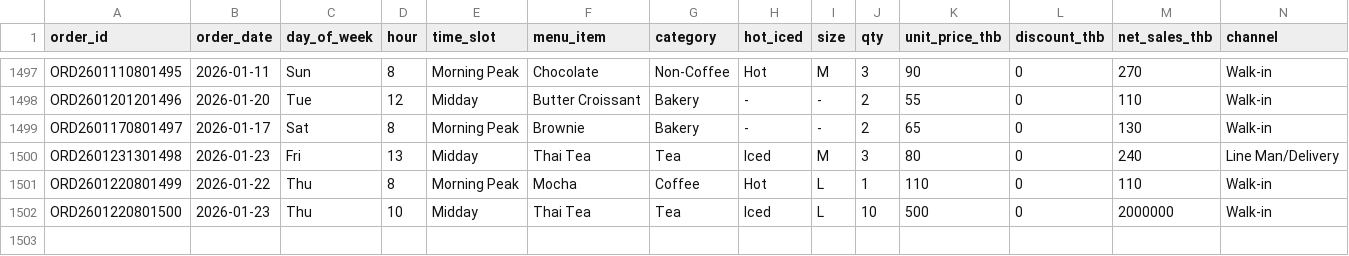
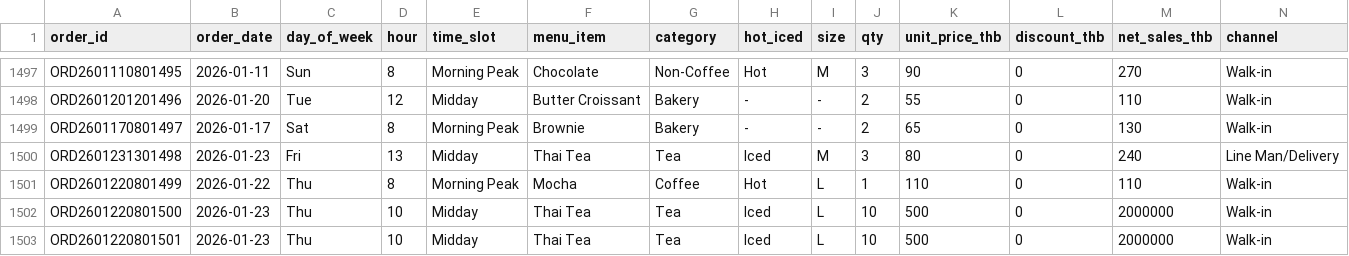
Before and after one commit to kunchalakm-finix/wawa, a CSV file: coffee_sales_data.csv, drawn as a sheet; only a part is shown, gaps mark what is left out; rows hold the shown columns only; the diff names each change by its address in the sheet, - before the commit and + after, or states it on an @@ line.

Commit message:
Update: Refresh coffee sales data from Google Sheets (173KB, 1500 rows)

```diff
--- a/coffee_sales_data.csv
+++ b/coffee_sales_data.csv
+row 1503: ORD2601220801501 | 2026-01-23 | Thu | 10 | Midday | Thai Tea | Tea | Iced | L | 10 | 500 | 0 | 2000000 | Walk-in
```
